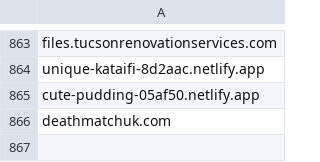
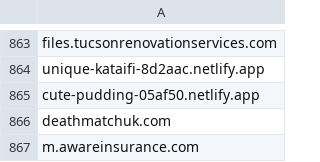
Before and after one commit to giroot/ThreatBeacon, a CSV file: SocGholish/DomainNewLine.csv, drawn as a sheet; only a part is shown, gaps mark what is left out.

Commit message:
upload csv

```diff
--- a/SocGholish/DomainNewLine.csv
+++ b/SocGholish/DomainNewLine.csv
@@ -866 +866,2 @@ cute-pudding-05af50.netlify.app
 deathmatchuk.com
+m.awareinsurance.com
```
